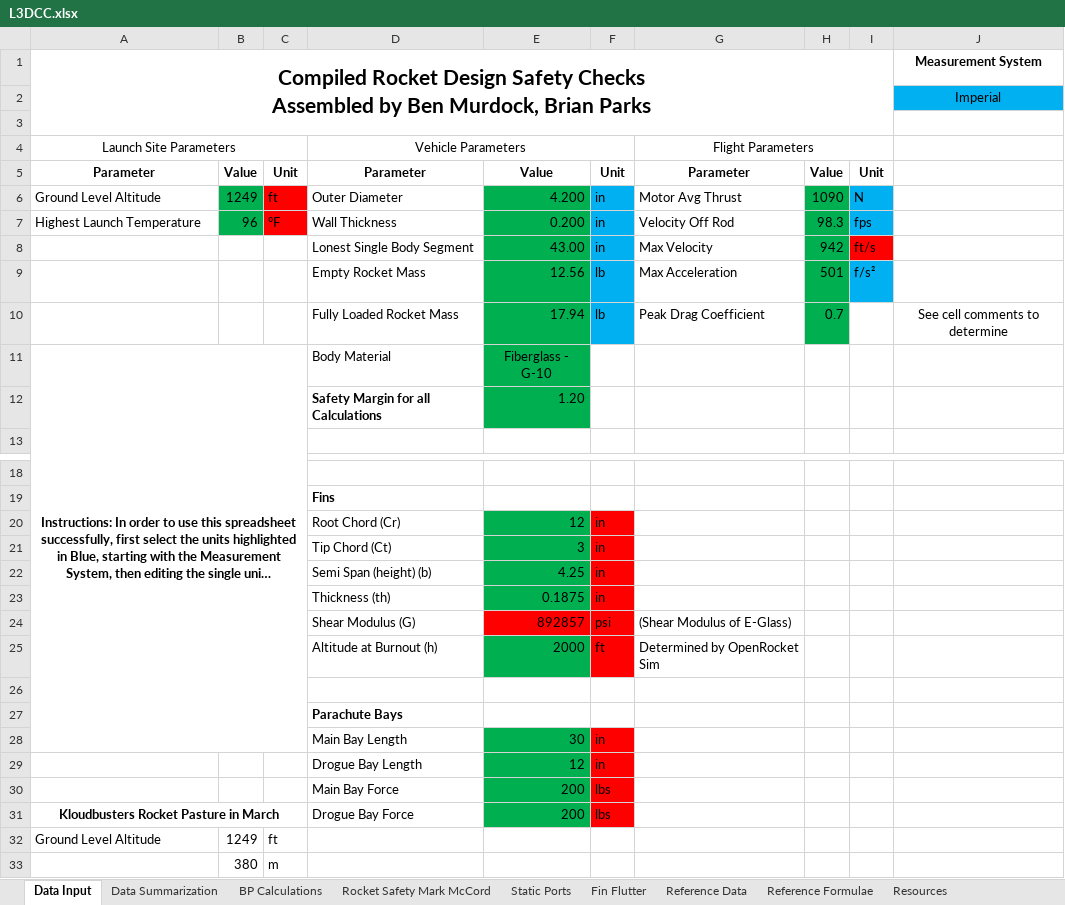
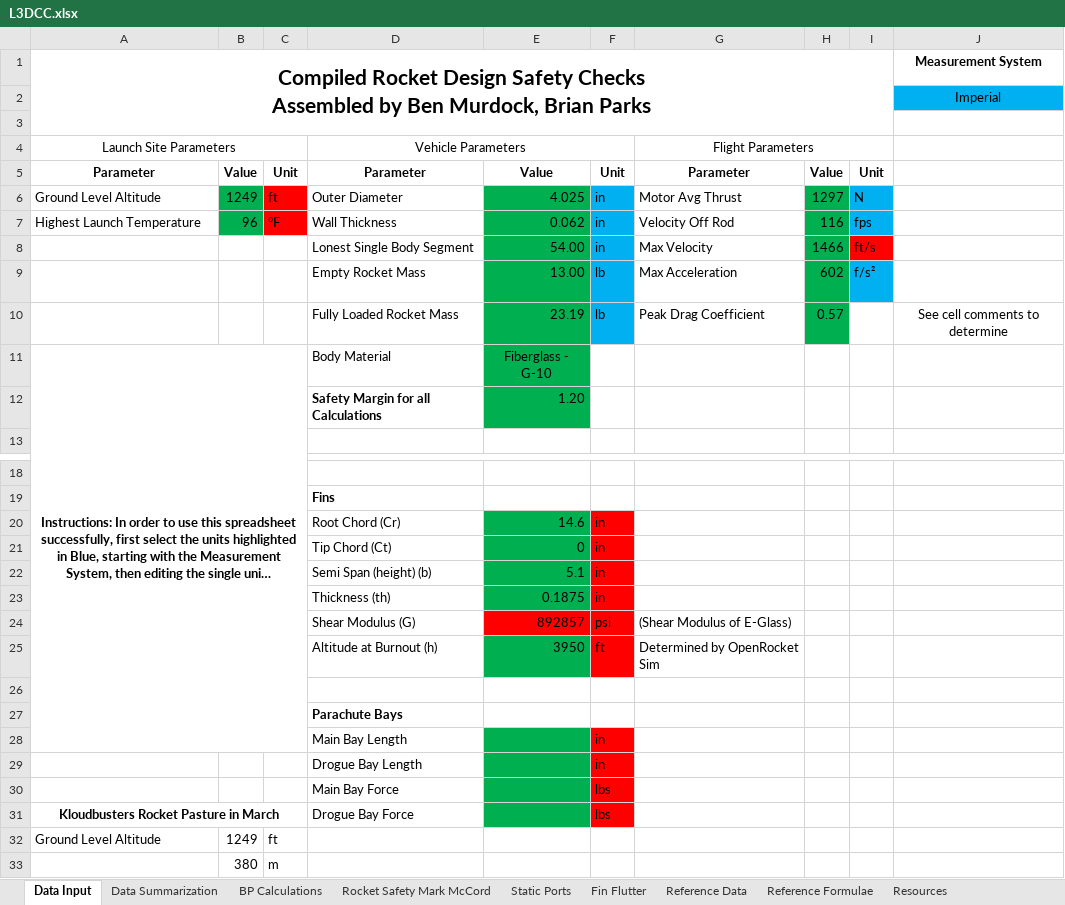
Before and after one commit to bnparks-KSU/L3CertificationRocket, an Excel workbook: Documentation/L3DCC.xlsx, sheet Data Input, drawn as a sheet; only a part is shown, gaps mark what is left out; long unchanged cells end in …; values as stored, in another font and other column widths than the file's, no borders; charts and pictures not drawn; the diff names each change by its address in the sheet, - before the commit and + after, or states it on an @@ line.

```diff
--- a/Documentation/L3DCC.xlsx (sheet Data Input)
+++ b/Documentation/L3DCC.xlsx (sheet Data Input)
-E6: 4.200
+E6: 4.025
-H6: 1090
+H6: 1297
-E7: 0.200
+E7: 0.062
-H7: 98.3
+H7: 116
-E8: 43.00
+E8: 54.00
-H8: 942
+H8: 1466
-E9: 12.56
+E9: 13.00
-H9: 501
+H9: 602
-E10: 17.94
+E10: 23.19
-H10: 0.7
+H10: 0.57
-E20: 12
+E20: 14.6
-E21: 3
+E21: 0
-E22: 4.25
+E22: 5.1
-E25: 2000
+E25: 3950
-E28: 30
+E28: (empty)
-E29: 12
+E29: (empty)
-E30:E31: 200
+E30:E31: (empty)
```
Also changed, not shown: sheet Rocket Safety Mark McCord, sheet Fin Flutter, sheet Data Summarization, sheet BP Calculations, sheet Static Ports, 2 other files.
